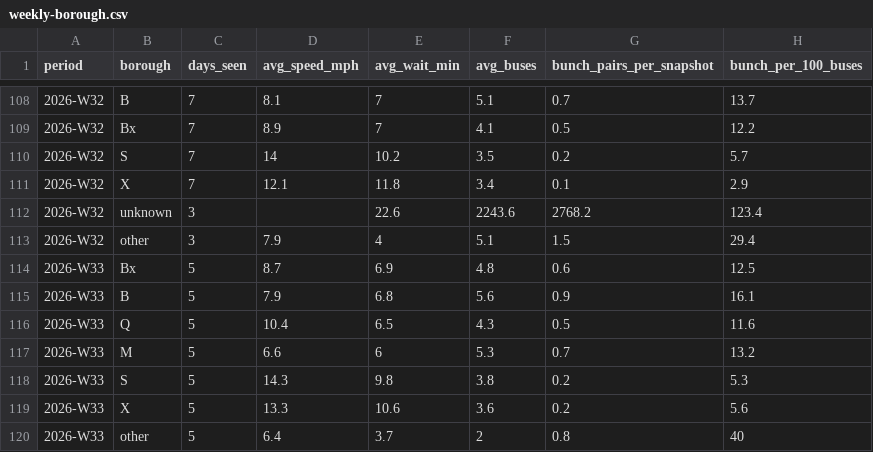
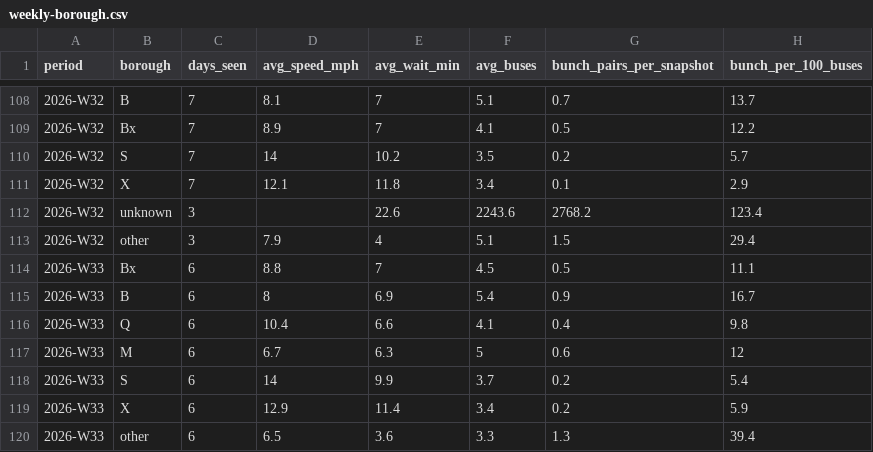
Before and after one commit to joshgreenman1973/experiments, a CSV file: nyc-bus-tracker/data/downloads/weekly-borough.csv, drawn as a sheet; only a part is shown, gaps mark what is left out.

```diff
--- a/nyc-bus-tracker/data/downloads/weekly-borough.csv
+++ b/nyc-bus-tracker/data/downloads/weekly-borough.csv
@@ -113,8 +113,8 @@ period,borough,days_seen,avg_speed_mph,avg_wait_min,avg_buses,bunch_pairs_per_sn
 2026-W32,other,3,7.9,4,5.1,1.5,29.4
-2026-W33,Bx,5,8.7,6.9,4.8,0.6,12.5
-2026-W33,B,5,7.9,6.8,5.6,0.9,16.1
-2026-W33,Q,5,10.4,6.5,4.3,0.5,11.6
-2026-W33,M,5,6.6,6,5.3,0.7,13.2
-2026-W33,S,5,14.3,9.8,3.8,0.2,5.3
-2026-W33,X,5,13.3,10.6,3.6,0.2,5.6
-2026-W33,other,5,6.4,3.7,2,0.8,40
+2026-W33,Bx,6,8.8,7,4.5,0.5,11.1
+2026-W33,B,6,8,6.9,5.4,0.9,16.7
+2026-W33,Q,6,10.4,6.6,4.1,0.4,9.8
+2026-W33,M,6,6.7,6.3,5,0.6,12
+2026-W33,S,6,14,9.9,3.7,0.2,5.4
+2026-W33,X,6,12.9,11.4,3.4,0.2,5.9
+2026-W33,other,6,6.5,3.6,3.3,1.3,39.4
```
Also changed, not shown: nyc-bus-tracker/data/downloads/weekly-routes.csv, nyc-bus-tracker/data/downloads/weekly-system.csv, 6 other files.
